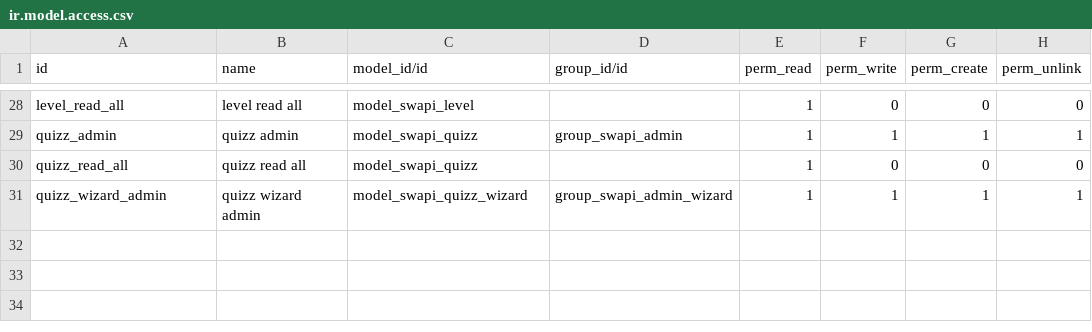
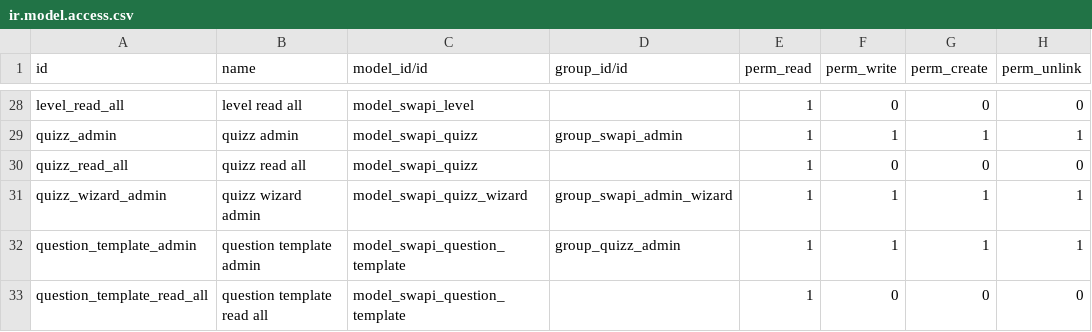
Before and after one commit to captivea-cga/quizz, a CSV file: swapi_quizz/security/ir.model.access.csv, drawn as a sheet; only a part is shown, gaps mark what is left out.

Commit message:
Update ir.model.access.csv

```diff
--- a/swapi_quizz/security/ir.model.access.csv
+++ b/swapi_quizz/security/ir.model.access.csv
@@ -31 +31,3 @@ quizz_read_all,quizz read all,model_swapi_quizz,,1,0,0,0
 quizz_wizard_admin,quizz wizard admin,model_swapi_quizz_wizard,group_swapi_admin_wizard,1,1,1,1
+question_template_admin,question template admin,model_swapi_question_template,group_quizz_admin,1,1,1,1
+question_template_read_all,question template read all,model_swapi_question_template,,1,0,0,0
```
